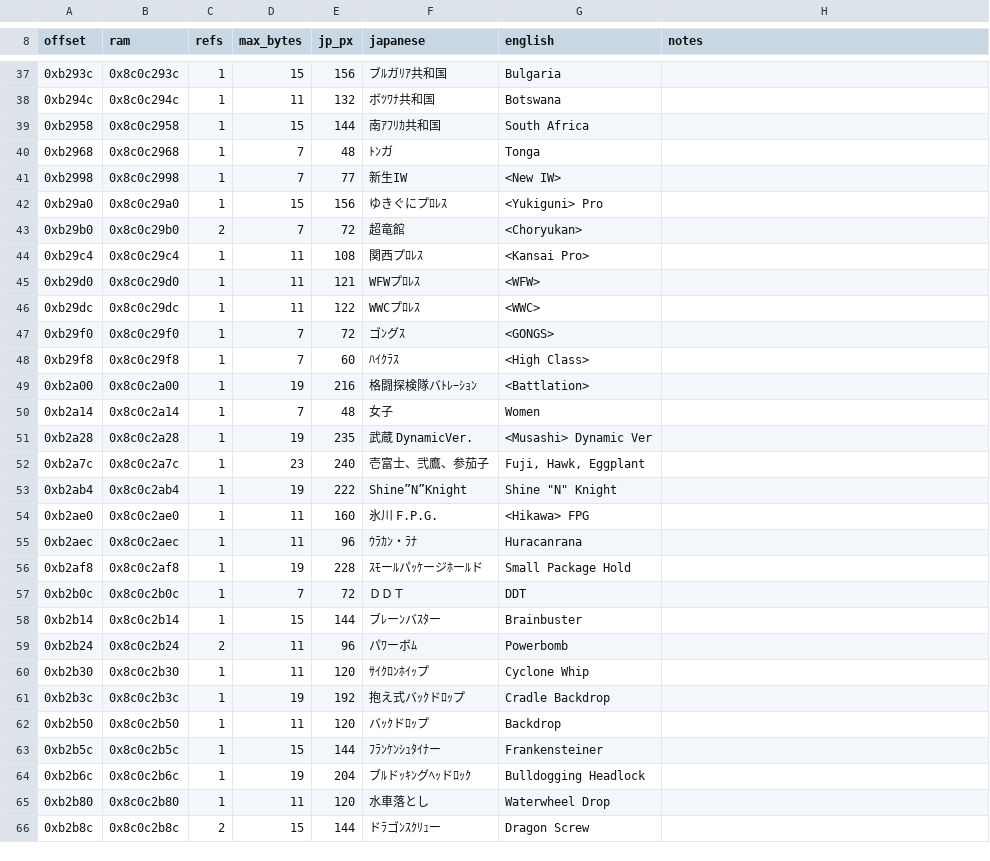
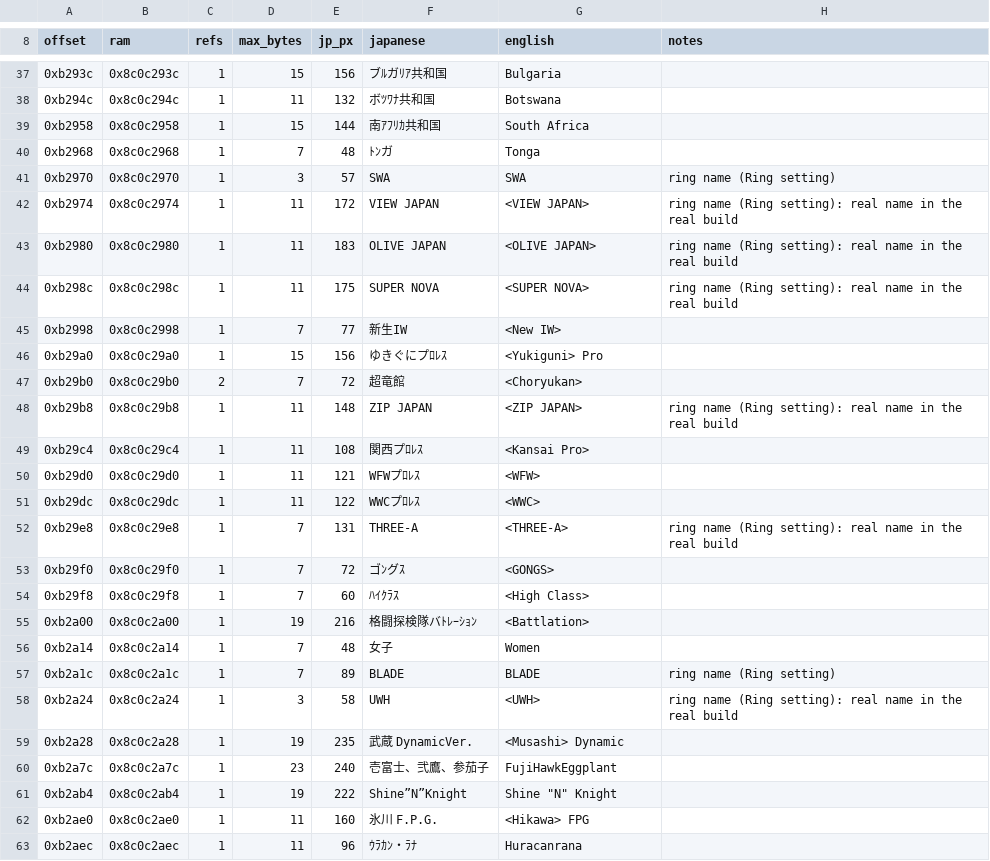
Before and after one commit to kactusken/Fire-Pro-Wrestling-D-English, a CSV file: translation/text/ui.csv, drawn as a sheet; only a part is shown, gaps mark what is left out; the shorter side is filled out with more unchanged rows.

```diff
--- a/translation/text/ui.csv
+++ b/translation/text/ui.csv
@@ -40,2 +40,6 @@ offset,ram,refs,max_bytes,jp_px,japanese,english,notes
 0xb2968,0x8c0c2968,1,7,48,ﾄﾝガ,Tonga,
+0xb2970,0x8c0c2970,1,3,57,SWA,SWA,ring name (Ring setting)
+0xb2974,0x8c0c2974,1,11,172,VIEW JAPAN,<VIEW JAPAN>,ring name (Ring setting): real name in the real build
+0xb2980,0x8c0c2980,1,11,183,OLIVE JAPAN,<OLIVE JAPAN>,ring name (Ring setting): real name in the real build
+0xb298c,0x8c0c298c,1,11,175,SUPER NOVA,<SUPER NOVA>,ring name (Ring setting): real name in the real build
 0xb2998,0x8c0c2998,1,7,77,新生IW,<New IW>,
@@ -43,2 +47,3 @@ offset,ram,refs,max_bytes,jp_px,japanese,english,notes
 0xb29b0,0x8c0c29b0,2,7,72,超竜館,<Choryukan>,
+0xb29b8,0x8c0c29b8,1,11,148,ZIP JAPAN,<ZIP JAPAN>,ring name (Ring setting): real name in the real build
 0xb29c4,0x8c0c29c4,1,11,108,関西プﾛﾚｽ,<Kansai Pro>,
@@ -46,2 +51,3 @@ offset,ram,refs,max_bytes,jp_px,japanese,english,notes
 0xb29dc,0x8c0c29dc,1,11,122,WWCプﾛﾚｽ,<WWC>,
+0xb29e8,0x8c0c29e8,1,7,131,THREE-A,<THREE-A>,ring name (Ring setting): real name in the real build
 0xb29f0,0x8c0c29f0,1,7,72,ゴﾝグｽ,<GONGS>,
@@ -50,4 +56,6 @@ offset,ram,refs,max_bytes,jp_px,japanese,english,notes
 0xb2a14,0x8c0c2a14,1,7,48,女子,Women,
-0xb2a28,0x8c0c2a28,1,19,235,武蔵 DynamicVer.,<Musashi> Dynamic Ver,
-0xb2a7c,0x8c0c2a7c,1,23,240,壱富士、弐鷹、参茄子,"Fuji, Hawk, Eggplant",
+0xb2a1c,0x8c0c2a1c,1,7,89,BLADE,BLADE,ring name (Ring setting)
+0xb2a24,0x8c0c2a24,1,3,58,UWH,<UWH>,ring name (Ring setting): real name in the real build
+0xb2a28,0x8c0c2a28,1,19,235,武蔵 DynamicVer.,<Musashi> Dynamic,
+0xb2a7c,0x8c0c2a7c,1,23,240,壱富士、弐鷹、参茄子,FujiHawkEggplant,
 0xb2ab4,0x8c0c2ab4,1,19,222,Shine”N”Knight,"Shine ""N"" Knight",
```
Also changed, not shown: translation/text/fixed.csv, translation/text/rooms.csv, 6 other files.
